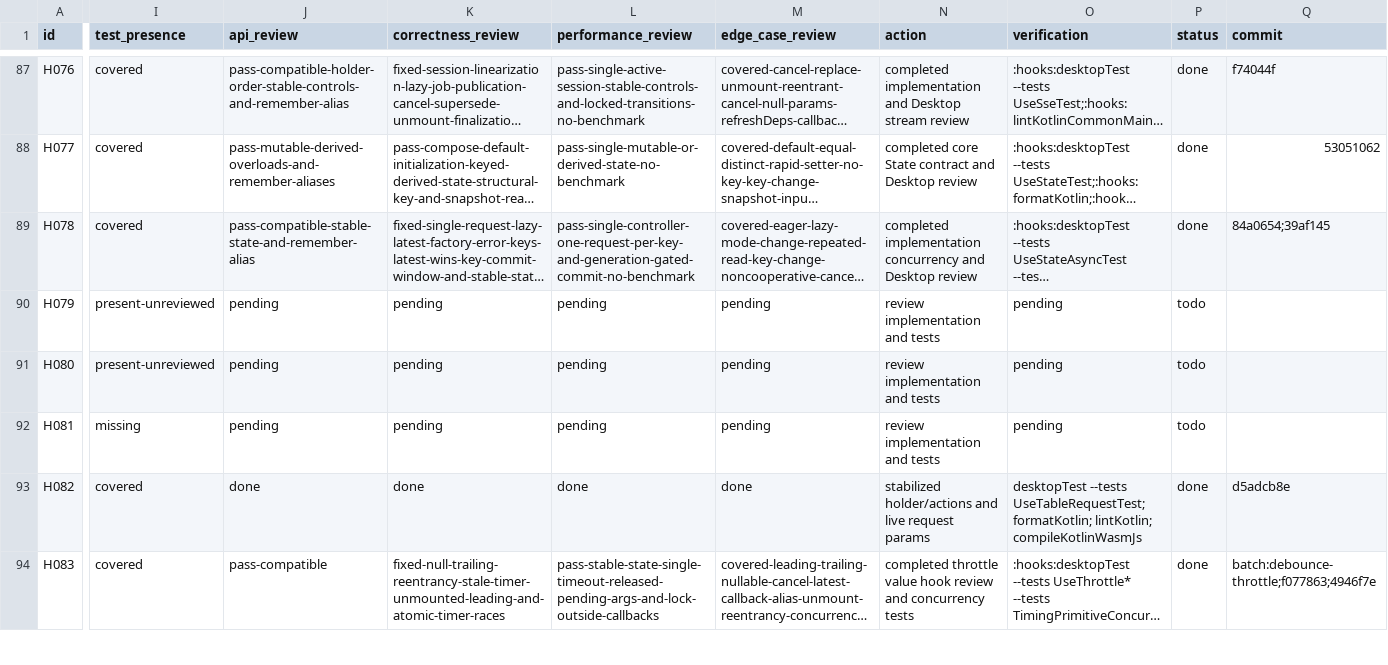
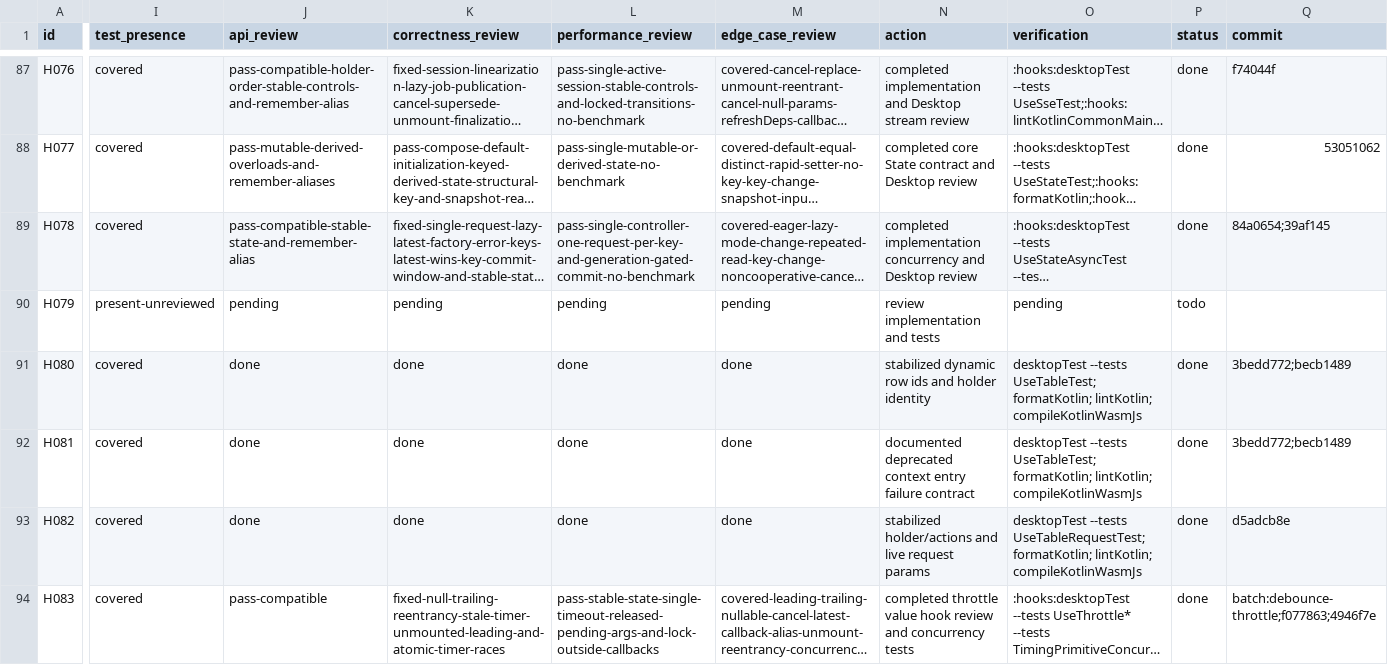
Before and after one commit to junerver/ComposeHooks, a CSV file: docs/hook-review-todo.csv, drawn as a sheet; only a part is shown, gaps mark what is left out; long unchanged cells end in …; the diff covers the shown part only; the diff names each change by its address in the sheet, - before the commit and + after, or states it on an @@ line.

Commit message:
📝 [Docs]: Close table reviews

```diff
--- a/docs/hook-review-todo.csv
+++ b/docs/hook-review-todo.csv
-I91 (test_presence): present-unreviewed
+I91 (test_presence): covered
-J91:J92 (api_review): pending
+J91:J92 (api_review): done
-K91:K92 (correctness_review): pending
+K91:K92 (correctness_review): done
-L91:L92 (performance_review): pending
+L91:L92 (performance_review): done
-M91:M92 (edge_case_review): pending
+M91:M92 (edge_case_review): done
-N91 (action): review implementation and tests
+N91 (action): stabilized dynamic row ids and holder identity
-O91:O92 (verification): pending
+O91:O92 (verification): desktopTest --tests UseTableTest; formatKotlin; lintKotlin; compileKotlinWasmJs
-P91:P92 (status): todo
+P91:P92 (status): done
-Q91:Q92 (commit): (empty)
+Q91:Q92 (commit): 3bedd772;becb1489
-I92 (test_presence): missing
+I92 (test_presence): covered
-N92 (action): review implementation and tests
+N92 (action): documented deprecated context entry failure contract
```
Also changed, not shown: 2 edited cells elsewhere in this file.
